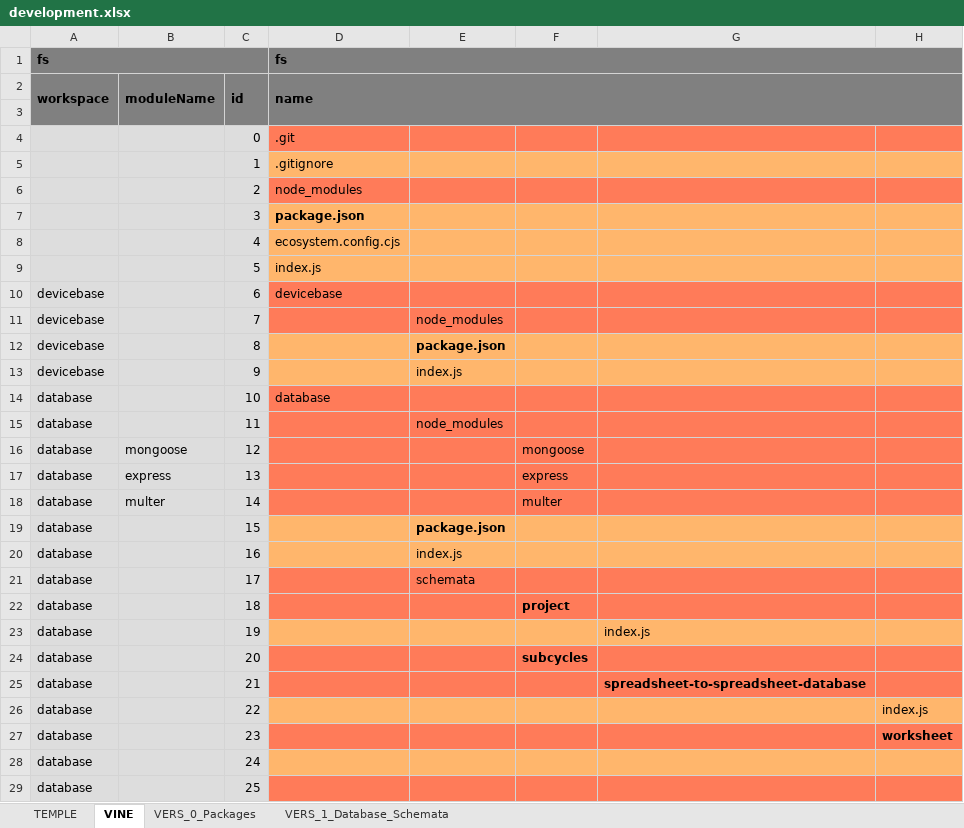
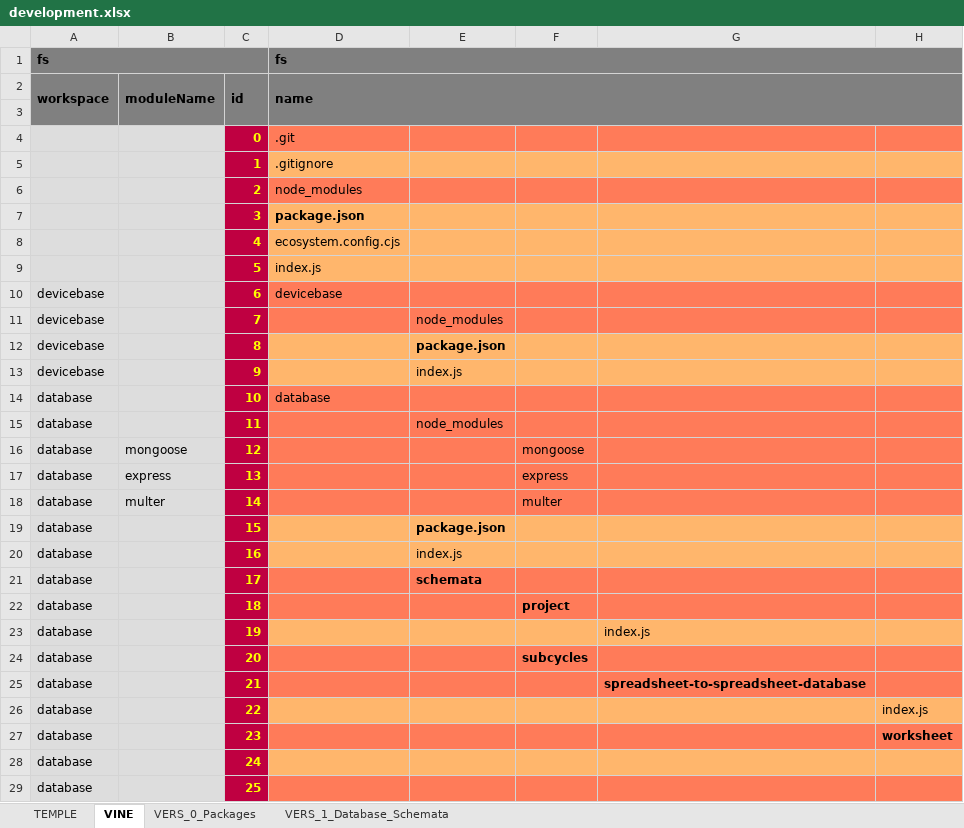
Before and after one commit to thomaspatrickwelborn/Digital-Flux-Capacitor, an Excel workbook: demonstrament/projects/001/development.xlsx, sheet VINE, drawn as a sheet; only a part is shown; values as stored, in another font and other column widths than the file's, no borders; the diff covers the shown part only; the diff names each change by its address in the sheet, - before the commit and + after, or states it on an @@ line.

Commit message:
Demonstrament 001

```diff
--- a/demonstrament/projects/001/development.xlsx (sheet VINE)
+++ b/demonstrament/projects/001/development.xlsx (sheet VINE)
@@ C4:C29 fill: #DDDDDD → #BF0041, bold: off → on, text colour: black → #FFFF00 @@
-E21 bold: off
+E21 bold: on
```
Also changed, not shown: cell formats elsewhere in this sheet, sheet VERS_1_Database_Schemata, 4 other files.
